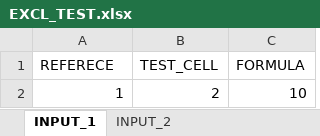
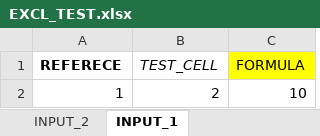
Before and after one commit to Wes-Thomas-1995/ALFRED-AI, an Excel workbook: 1__REPORT_AUTOMATION/REFERENCE_FILES/EXCL_TEST.xlsx, sheet INPUT_1, drawn as a sheet; values as stored, in another font and other column widths than the file's, no borders; the diff names each change by its address in the sheet, - before the commit and + after, or states it on an @@ line.

```diff
--- a/1__REPORT_AUTOMATION/REFERENCE_FILES/EXCL_TEST.xlsx (sheet INPUT_1)
+++ b/1__REPORT_AUTOMATION/REFERENCE_FILES/EXCL_TEST.xlsx (sheet INPUT_1)
@@ sheet tab order changed: INPUT_2 | INPUT_1 @@
-A1 bold: off
+A1 bold: on
-B1 italic: off
+B1 italic: on
-C1 fill: none
+C1 fill: #FFFF00
```
Also changed, not shown: 20 other files.
